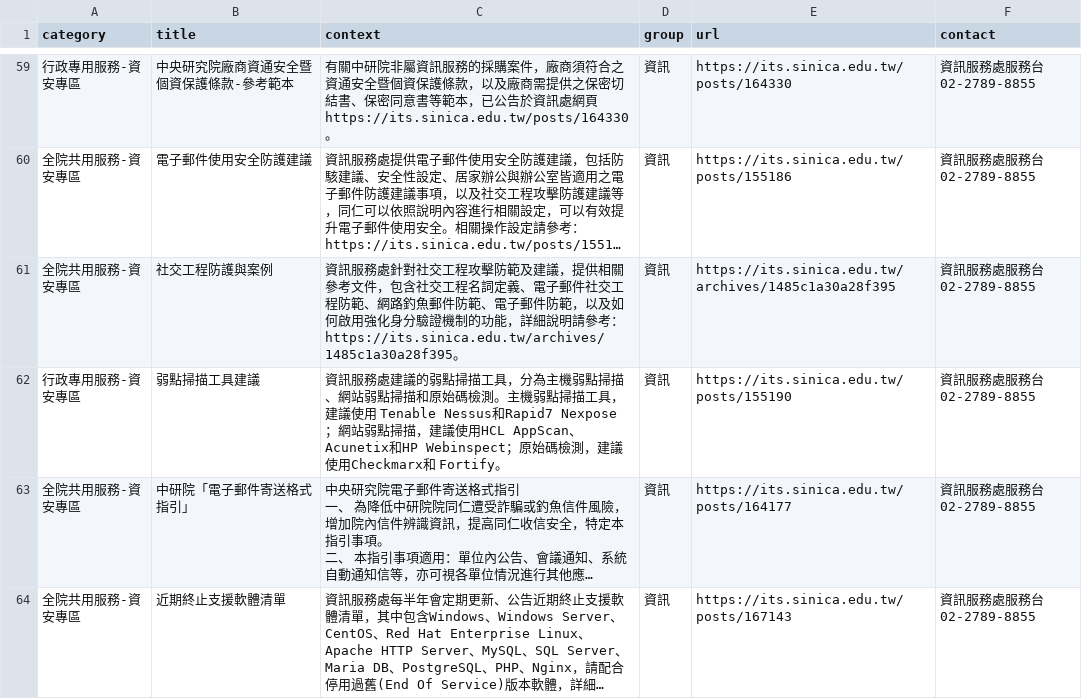
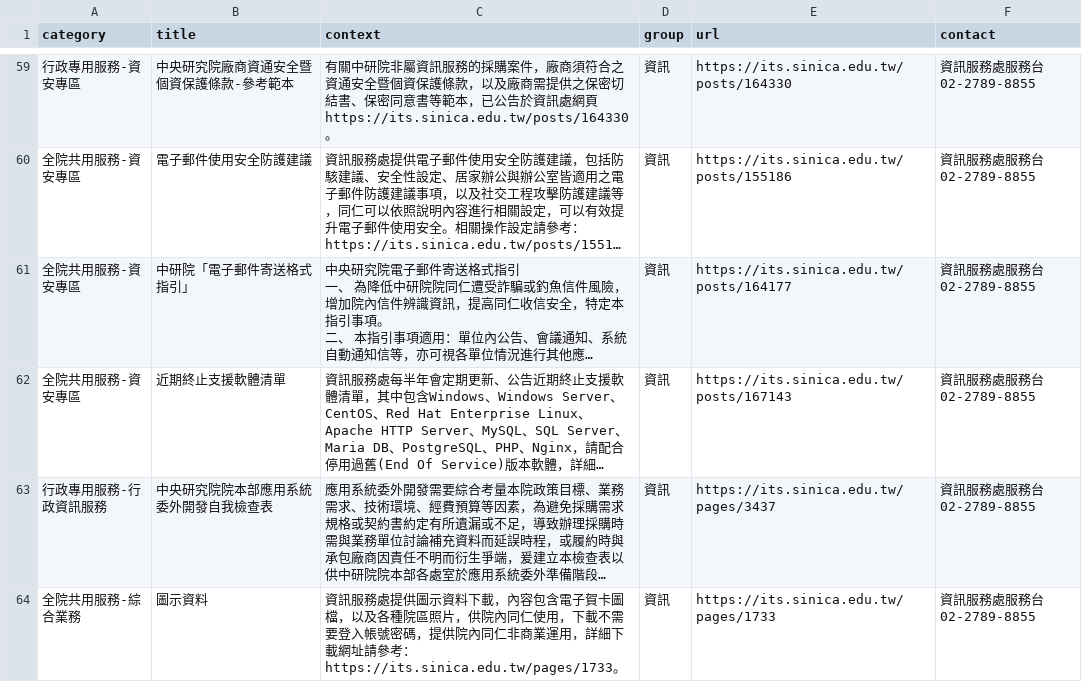
Before and after one commit to AS-AIGC/AS-FAQ-Bot, a CSV file: data/source/AS-ITS.csv, drawn as a sheet; only a part is shown, gaps mark what is left out; the shorter side is filled out with more unchanged rows; long unchanged cells end in …; the diff covers the shown part only; the diff names each change by its address in the sheet, - before the commit and + after, or states it on an @@ line.

```diff
--- a/data/source/AS-ITS.csv
+++ b/data/source/AS-ITS.csv
-row 61: 全院共用服務-資安專區 | 社交工程防護與案例 | 資訊服務處針對社交工程攻擊防範及建議，提供相關參考文件，包含社交工程名詞定義、電子郵件社交工程防範、網路釣魚郵件防範、電子郵件防範，以及如何啟用強化身分驗證機制的功能，詳細說明請參考：https://its.sinica.edu.tw/archives/1485c1a30a28f395。 | 資訊 | https://its.sinica.edu.tw/archives/1485c1a30a28f395 | 資訊服務處服務台 02-2789-8855
-row 62: 行政專用服務-資安專區 | 弱點掃描工具建議 | 資訊服務處建議的弱點掃描工具，分為主機弱點掃描、網站弱點掃描和原始碼檢測。主機弱點掃描工具，建議使用 Tenable Nessus和Rapid7 Nexpose；網站弱點掃描，建議使用HCL AppScan、Acunetix和HP Webinspect；原始碼檢測，建議使用Checkmarx和 Fortify。 | 資訊 | https://its.sinica.edu.tw/posts/155190 | 資訊服務處服務台 02-2789-8855
```
Also changed, not shown: 1 removed row elsewhere in this file, 1 other file.
